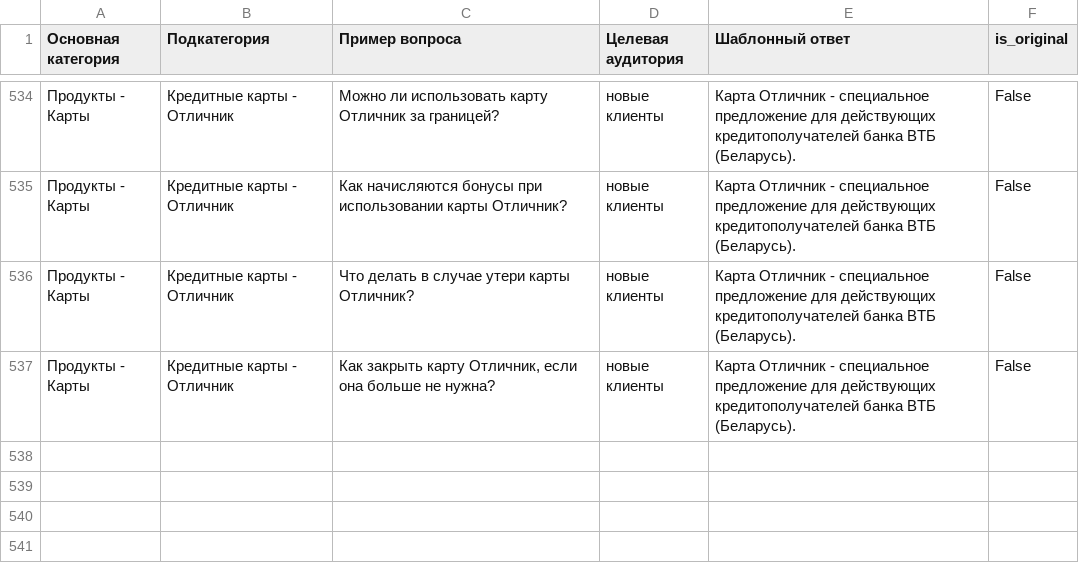
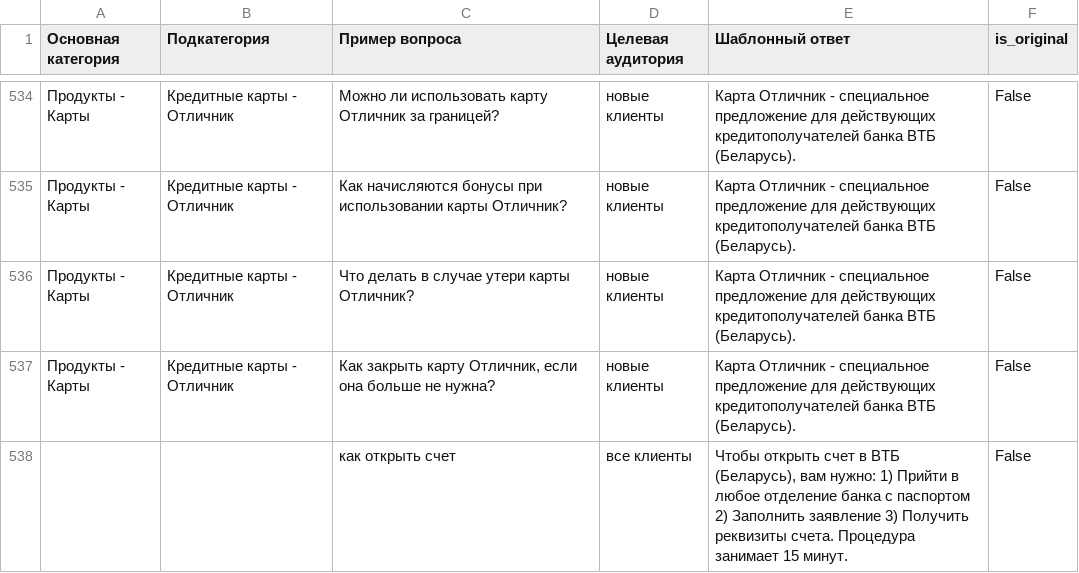
Before and after one commit to kdankova/T1-hackathon, a CSV file: backend/data/knowledge_base_augmented2.csv, drawn as a sheet; only a part is shown, gaps mark what is left out; the diff names each change by its address in the sheet, - before the commit and + after, or states it on an @@ line.

```diff
--- a/backend/data/knowledge_base_augmented2.csv
+++ b/backend/data/knowledge_base_augmented2.csv
+row 538:  |  | как открыть счет | все клиенты | Чтобы открыть счет в ВТБ (Беларусь), вам нужно: 1) Прийти в любое отделение банка с паспортом 2) Заполнить заявление 3) Получить реквизиты счета. Процедура занимает 15 минут. | False
```
Also changed, not shown: 18 other files.
